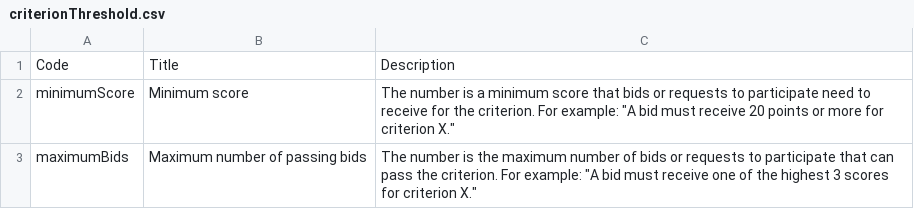
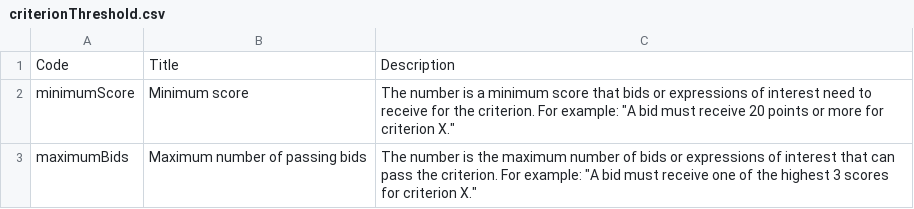
Before and after one commit to open-contracting-extensions/ocds_awardCriteriaBreakdown_extension, a CSV file: codelists/criterionThreshold.csv, drawn as a sheet.

Commit message:
criterionThreshold.csv: change requests to participate to expressions of interest

```diff
--- a/codelists/criterionThreshold.csv
+++ b/codelists/criterionThreshold.csv
@@ -1,3 +1,3 @@
 Code,Title,Description
-minimumScore,Minimum score,"The number is a minimum score that bids or requests to participate need to receive for the criterion. For example: ""A bid must receive 20 points or more for criterion X."""
-maximumBids,Maximum number of passing bids,"The number is the maximum number of bids or requests to participate that can pass the criterion. For example: ""A bid must receive one of the highest 3 scores for criterion X."""
+minimumScore,Minimum score,"The number is a minimum score that bids or expressions of interest need to receive for the criterion. For example: ""A bid must receive 20 points or more for criterion X."""
+maximumBids,Maximum number of passing bids,"The number is the maximum number of bids or expressions of interest that can pass the criterion. For example: ""A bid must receive one of the highest 3 scores for criterion X."""
```
Also changed, not shown: 1 other file.
